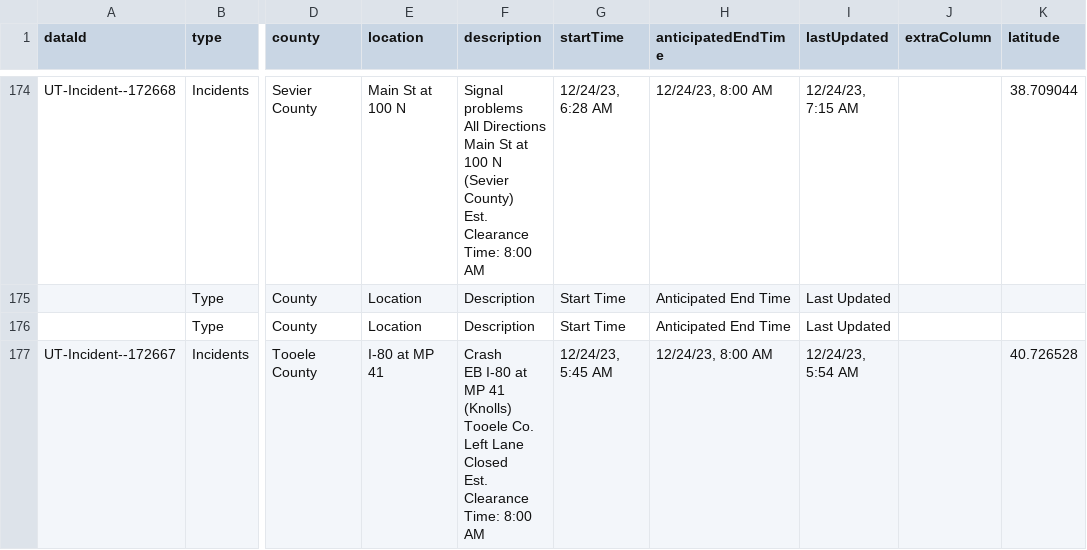
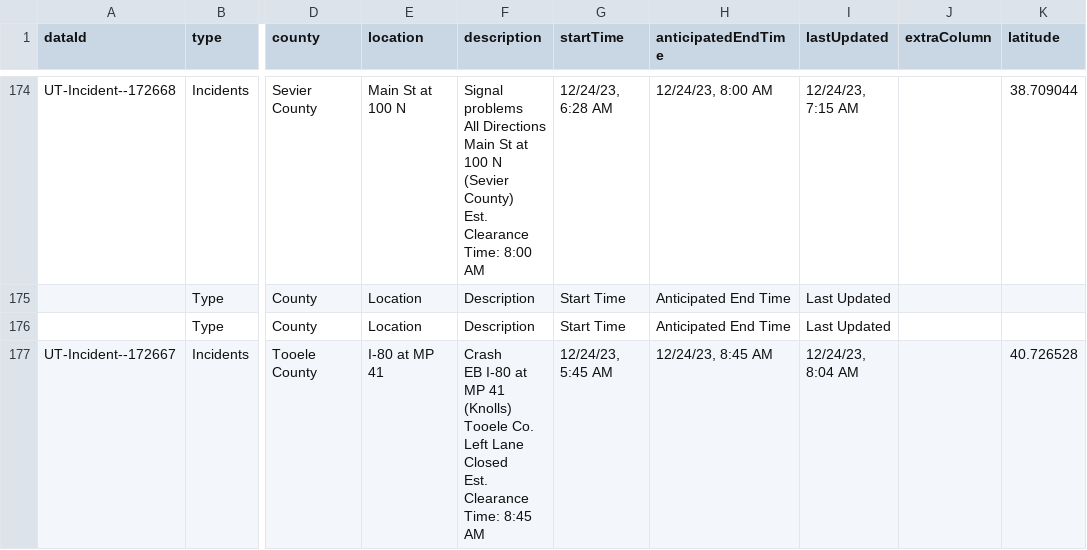
Before and after one commit to evanapplegate/evanapplegate.github.io, a CSV file: traffic_incidents_map/incidents.csv, drawn as a sheet; only a part is shown, gaps mark what is left out; the diff names each change by its address in the sheet, - before the commit and + after, or states it on an @@ line.

```diff
--- a/traffic_incidents_map/incidents.csv
+++ b/traffic_incidents_map/incidents.csv
-F177 (description): …Clearance Time: 8:00 AM
+F177 (description): …Clearance Time: 8:45 AM
-H177 (anticipatedEndTime): 12/24/23, 8:00 AM
+H177 (anticipatedEndTime): 12/24/23, 8:45 AM
-I177 (lastUpdated): 12/24/23, 5:54 AM
+I177 (lastUpdated): 12/24/23, 8:04 AM
```
